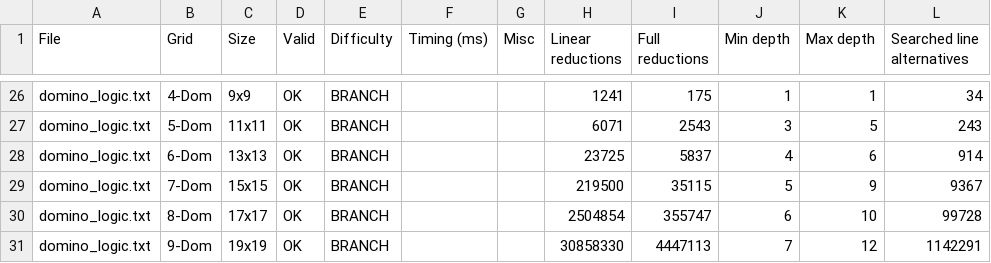
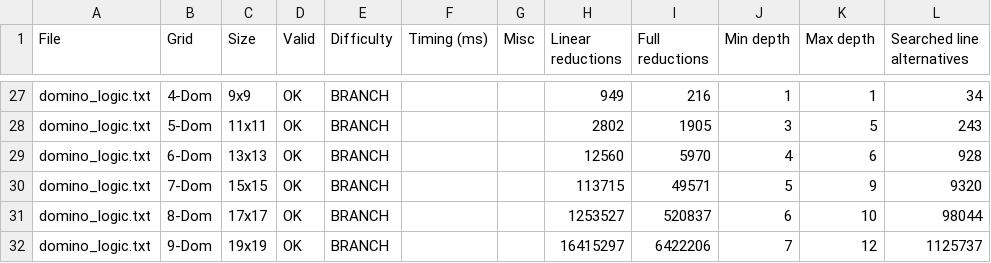
Before and after one commit to pierre-dejoue/picross-solver, a CSV file: outputs/validation.csv, drawn as a sheet; only a part is shown, gaps mark what is left out; addresses are those after the commit; the diff covers the shown part only; the diff names each change by its address in the sheet, - before the commit and + after, or states it on an @@ line.

```diff
--- a/outputs/validation.csv
+++ b/outputs/validation.csv
-H27 (Linear reductions): 1241
+H27 (Linear reductions): 949
-I27 (Full reductions): 175
+I27 (Full reductions): 216
-H28 (Linear reductions): 6071
+H28 (Linear reductions): 2802
-I28 (Full reductions): 2543
+I28 (Full reductions): 1905
-H29 (Linear reductions): 23725
+H29 (Linear reductions): 12560
-I29 (Full reductions): 5837
+I29 (Full reductions): 5970
-L29 (Searched line alternatives): 914
+L29 (Searched line alternatives): 928
-H30 (Linear reductions): 219500
+H30 (Linear reductions): 113715
-I30 (Full reductions): 35115
+I30 (Full reductions): 49571
-L30 (Searched line alternatives): 9367
+L30 (Searched line alternatives): 9320
-H31 (Linear reductions): 2504854
+H31 (Linear reductions): 1253527
-I31 (Full reductions): 355747
+I31 (Full reductions): 520837
-L31 (Searched line alternatives): 99728
+L31 (Searched line alternatives): 98044
-H32 (Linear reductions): 30858330
+H32 (Linear reductions): 16415297
-I32 (Full reductions): 4447113
+I32 (Full reductions): 6422206
-L32 (Searched line alternatives): 1142291
+L32 (Searched line alternatives): 1125737
```
Also changed, not shown: 2 added rows, 1 removed row and 28 edited cells elsewhere in this file, 46 other files.
